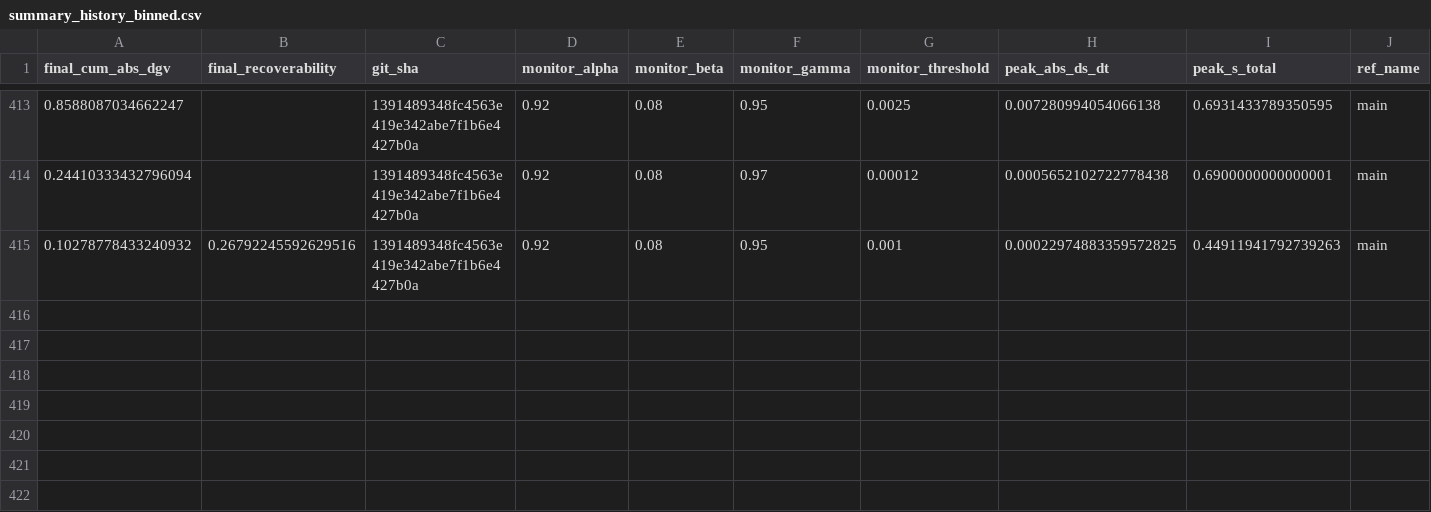
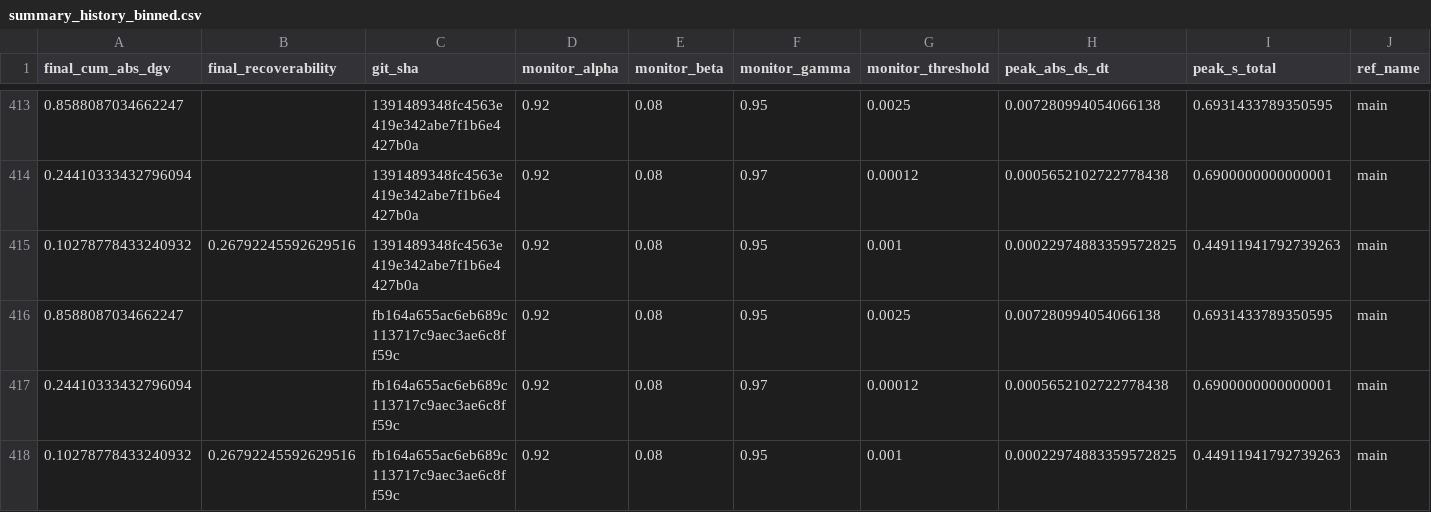
Before and after one commit to willshacklett/god-variable-theory, a CSV file: data/longitudinal/summary_history_binned.csv, drawn as a sheet; only a part is shown, gaps mark what is left out; rows hold the shown columns only; the diff names each change by its address in the sheet, - before the commit and + after, or states it on an @@ line.

```diff
--- a/data/longitudinal/summary_history_binned.csv
+++ b/data/longitudinal/summary_history_binned.csv
+row 416: 0.8588087034662247 |  | fb164a655ac6eb689c113717c9aec3ae6c8ff59c | 0.92 | 0.08 | 0.95 | 0.0025 | 0.007280994054066138 | 0.6931433789350595 | main
+row 417: 0.24410333432796094 |  | fb164a655ac6eb689c113717c9aec3ae6c8ff59c | 0.92 | 0.08 | 0.97 | 0.00012 | 0.0005652102722778438 | 0.6900000000000001 | main
+row 418: 0.10278778433240932 | 0.26792245592629516 | fb164a655ac6eb689c113717c9aec3ae6c8ff59c | 0.92 | 0.08 | 0.95 | 0.001 | 0.00022974883359572825 | 0.44911941792739263 | main
```
Also changed, not shown: data/longitudinal/summary_history.csv.
